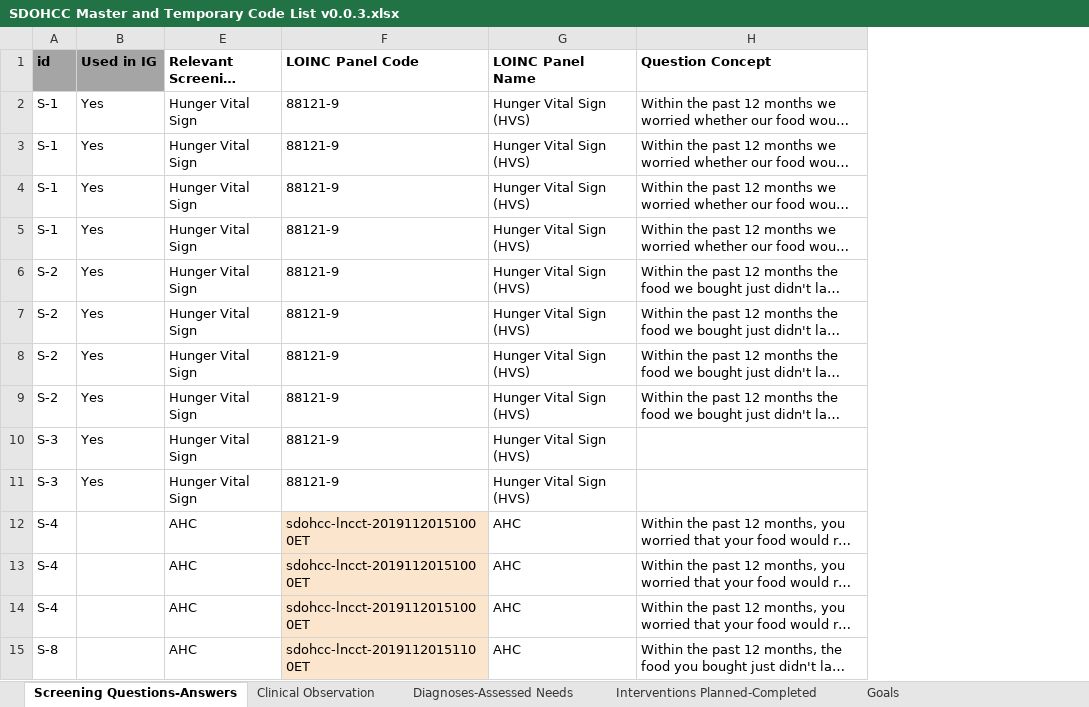
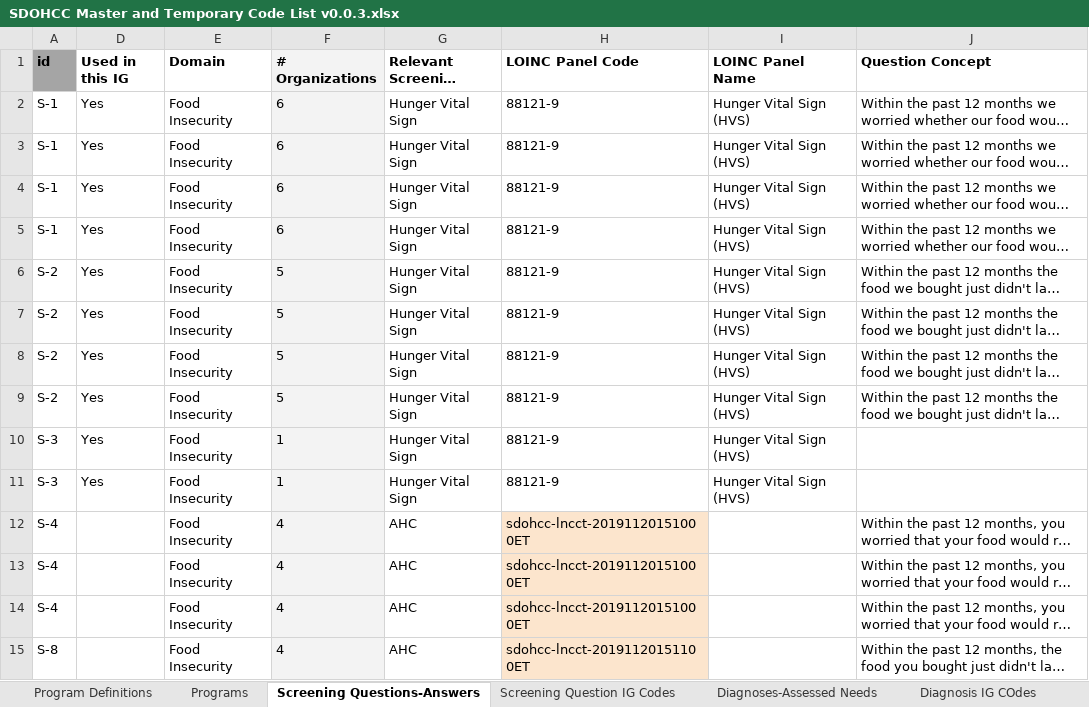
Before and after one commit to HL7/fhir-sdoh-cc, an Excel workbook: input/images/SDOHCC Master and Temporary Code List v0.0.3.xlsx, sheet Screening Questions-Answers, drawn as a sheet; only a part is shown; long unchanged cells end in …; values as stored, in another font and other column widths than the file's, no borders; charts and pictures and conditional formats not drawn; addresses are those after the commit; the diff covers the shown part only; the diff names each change by its address in the sheet, - before the commit and + after, or states it on an @@ line.

```diff
--- a/input/images/SDOHCC Master and Temporary Code List v0.0.3.xlsx (sheet Screening Questions-Answers)
+++ b/input/images/SDOHCC Master and Temporary Code List v0.0.3.xlsx (sheet Screening Questions-Answers)
-sheet tab: Clinical Observation
+sheet tab: Programs
+sheet tab: Program Definitions
+sheet tab: Screening Question IG Codes
+sheet tab: Diagnosis IG COdes
@@ sheet tab order changed: Program Definitions | Programs | Screening Questions-Answers | Screening Question IG Codes | Diagnoses-Assessed Needs | Diagnosis IG COdes @@
+column E (Domain), rows 2-15: all Food Insecurity
+column F (# Organizations), rows 2-15: 6 | 6 | 6 | 6 | 5 | 5 | 5 | 5 | 1 | 1 | 4 | 4 | 4 | 4
-D1: Used in IG
+D1: Used in this IG
-D1 fill: #A5A5A5
+D1 fill: none
-I12:I15 (LOINC Panel Name): AHC
+I12:I15 (LOINC Panel Name): (empty)
```
Also changed, not shown: 399 edited cells, cell formats and merged cells elsewhere in this sheet, sheet Interventions Planned-Completed, sheet Programs, sheet Diagnoses-Assessed Needs, sheet Message and Task Related Codes, sheet Interventions CPT HCPCS, sheet Goals, hidden cells, charts or pictures.
